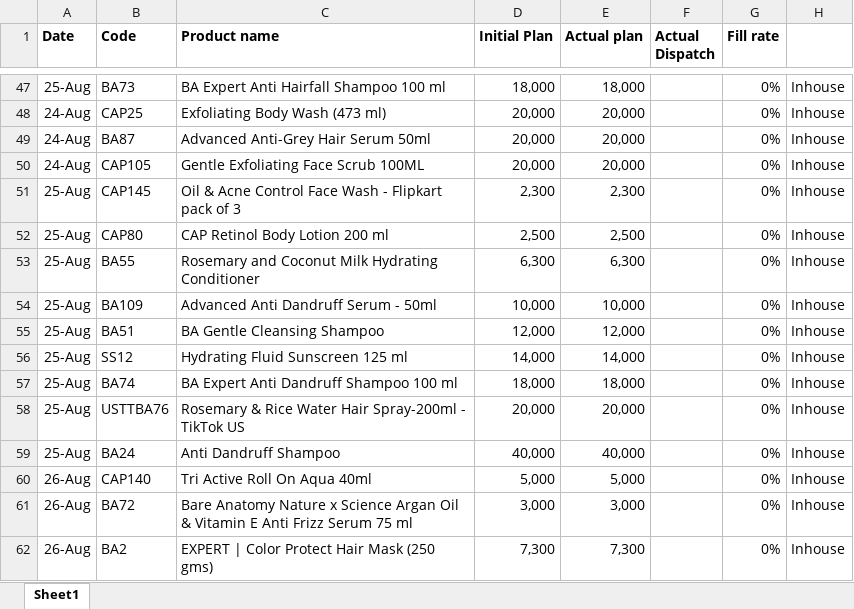
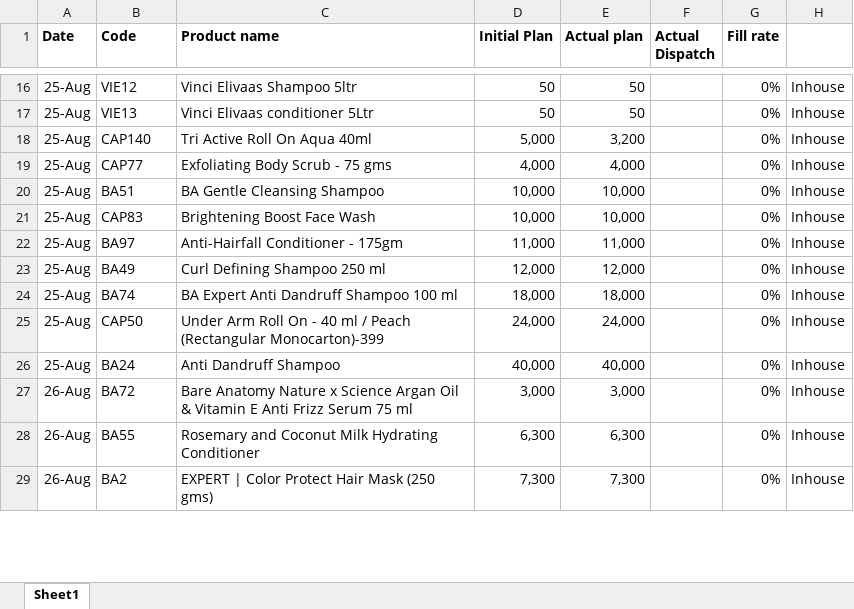
Before and after one commit to ramantayal-2912/production-board, an Excel workbook: data/Plan.xlsx, sheet Sheet1, drawn as a sheet; only a part is shown, gaps mark what is left out; values as stored, in another font and other column widths than the file's, no borders; removed rows and columns are numbered as before the commit, all else as after; the diff covers the shown part only; the diff names each change by its address in the sheet, - before the commit and + after, or states it on an @@ line.

```diff
--- a/data/Plan.xlsx (sheet Sheet1)
+++ b/data/Plan.xlsx (sheet Sheet1)
-B16 (Code): BA73
+B16 (Code): VIE12
-C16 (Product name): BA Expert Anti Hairfall Shampoo 100 ml
+C16 (Product name): Vinci Elivaas Shampoo 5ltr
-D16 (Initial Plan): 18,000
+D16 (Initial Plan): 50
-E16 (Actual plan): 18,000
+E16 (Actual plan): 50
-row 48: 24-Aug | CAP25 | Exfoliating Body Wash (473 ml) | 20,000 | 20,000 |  | 0% | Inhouse
-row 49: 24-Aug | BA87 | Advanced Anti-Grey Hair Serum 50ml | 20,000 | 20,000 |  | 0% | Inhouse
-row 50: 24-Aug | CAP105 | Gentle Exfoliating Face Scrub 100ML | 20,000 | 20,000 |  | 0% | Inhouse
+row 17: 25-Aug | VIE13 | Vinci Elivaas conditioner 5Ltr | 50 | 50 |  | 0% | Inhouse
-B18 (Code): CAP145
+B18 (Code): CAP140
-C18 (Product name): Oil & Acne Control Face Wash - Flipkart pack of 3
+C18 (Product name): Tri Active Roll On Aqua 40ml
-D18 (Initial Plan): 2,300
+D18 (Initial Plan): 5,000
-E18 (Actual plan): 2,300
+E18 (Actual plan): 3,200
-B19 (Code): CAP80
+B19 (Code): CAP77
-C19 (Product name): CAP Retinol Body Lotion 200 ml
+C19 (Product name): Exfoliating Body Scrub - 75 gms
-D19 (Initial Plan): 2,500
+D19 (Initial Plan): 4,000
-E19 (Actual plan): 2,500
+E19 (Actual plan): 4,000
-B20 (Code): BA55
+B20 (Code): BA51
-C20 (Product name): Rosemary and Coconut Milk Hydrating Conditioner
+C20 (Product name): BA Gentle Cleansing Shampoo
-D20 (Initial Plan): 6,300
+D20 (Initial Plan): 10,000
-E20 (Actual plan): 6,300
+E20 (Actual plan): 10,000
-B21 (Code): BA109
+B21 (Code): CAP83
-C21 (Product name): Advanced Anti Dandruff Serum - 50ml
+C21 (Product name): Brightening Boost Face Wash
+row 22: 25-Aug | BA97 | Anti-Hairfall Conditioner - 175gm | 11,000 | 11,000 |  | 0% | Inhouse
-B23 (Code): BA51
+B23 (Code): BA49
-C23 (Product name): BA Gentle Cleansing Shampoo
+C23 (Product name): Curl Defining Shampoo 250 ml
-row 56: 25-Aug | SS12 | Hydrating Fluid Sunscreen 125 ml | 14,000 | 14,000 |  | 0% | Inhouse
-B25 (Code): USTTBA76
+B25 (Code): CAP50
-C25 (Product name): Rosemary & Rice Water Hair Spray-200ml - TikTok US
+C25 (Product name): Under Arm Roll On - 40 ml / Peach (Rectangular Monocarton)-399
-D25 (Initial Plan): 20,000
+D25 (Initial Plan): 24,000
-E25 (Actual plan): 20,000
+E25 (Actual plan): 24,000
-row 60: 26-Aug | CAP140 | Tri Active Roll On Aqua 40ml | 5,000 | 5,000 |  | 0% | Inhouse
+row 28: 26-Aug | BA55 | Rosemary and Coconut Milk Hydrating Conditioner | 6,300 | 6,300 |  | 0% | Inhouse
```
Also changed, not shown: 15 added rows, 35 removed rows and 44 edited cells elsewhere in this sheet, data/production.xlsx, 1 other file.
